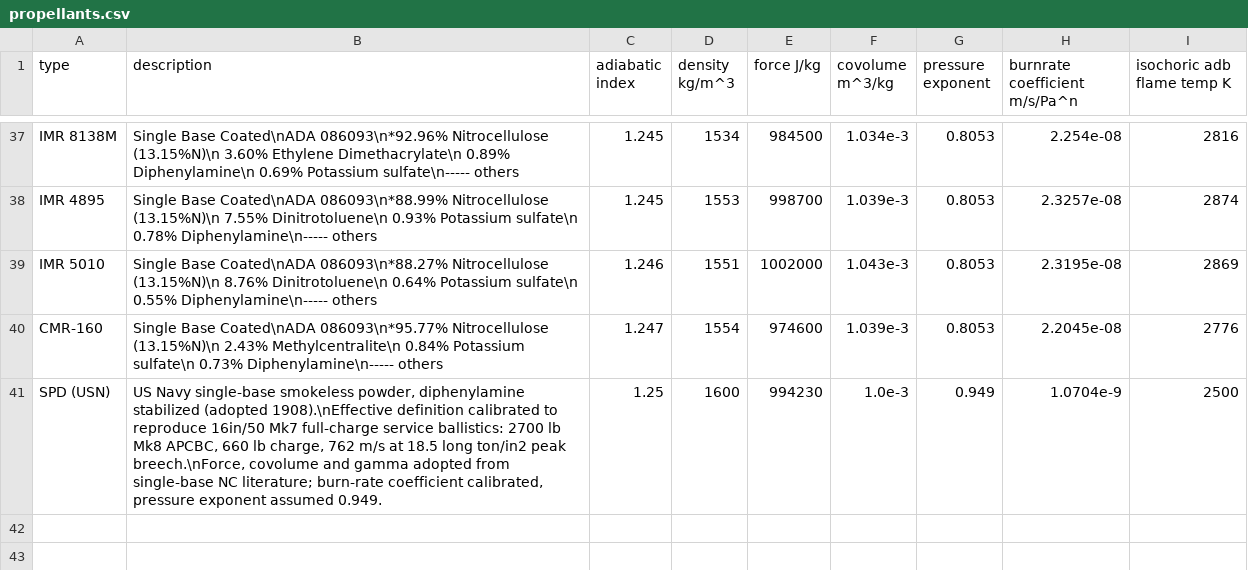
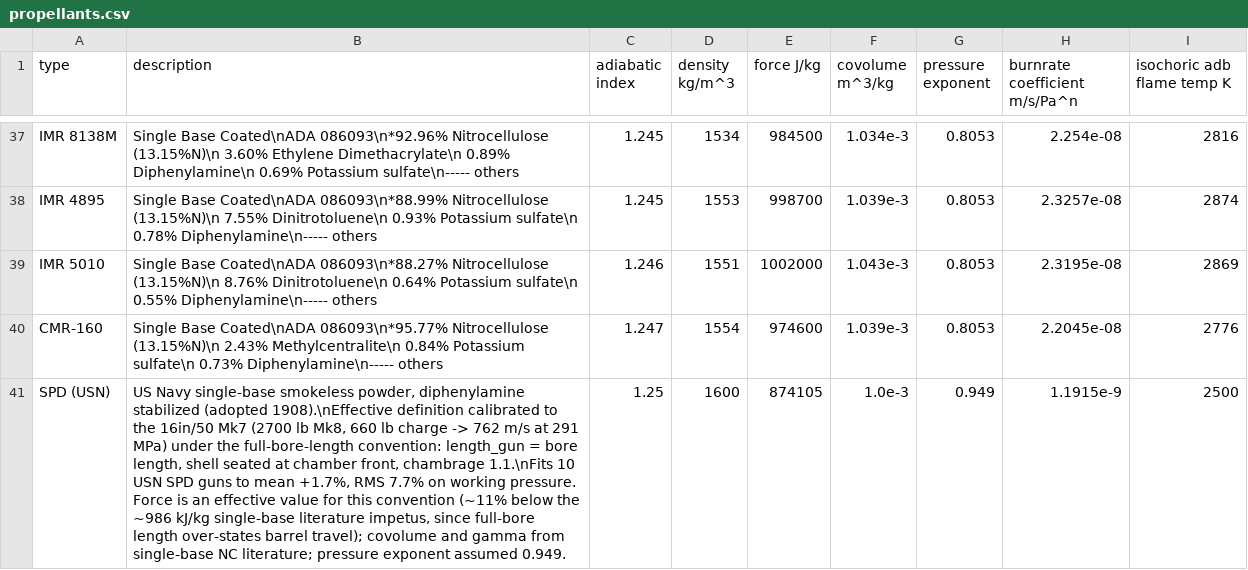
Before and after one commit to Elouda/Phoenix-s-Interior-Ballistic-Solver-PIBS, a CSV file: pibs/ballistics/resource/propellants.csv, drawn as a sheet; only a part is shown, gaps mark what is left out; the diff names each change by its address in the sheet, - before the commit and + after, or states it on an @@ line.

```diff
--- a/pibs/ballistics/resource/propellants.csv
+++ b/pibs/ballistics/resource/propellants.csv
-B41 (description): …calibrated to reproduce 16in/50 Mk7 full-charge service ballistics: 2700 lb Mk8 APCBC, 660 lb charge, 762 m/s at 18.5 long ton/in2 peak breech.\nForce, covolume and gamma adopted from single-base NC literature; burn-rate coefficient calibrated, pressure exponent…
+B41 (description): …calibrated to the 16in/50 Mk7 (2700 lb Mk8, 660 lb charge -> 762 m/s at 291 MPa) under the full-bore-length convention: length_gun = bore length, shell seated at chamber front, chambrage 1.1.\nFits 10 USN SPD guns to mean +1.7%, RMS 7.7% on working pressure. Force is an effective value for this convention (~11% below the ~986 kJ/kg single-base literature impetus, since full-bore length over-states barrel travel); covolume and gamma from single-base NC literature; pressure exponent…
-E41 (force J/kg): 994230
+E41 (force J/kg): 874105
-H41 (burnrate coefficient m/s/Pa^n): 1.0704e-9
+H41 (burnrate coefficient m/s/Pa^n): 1.1915e-9
```
